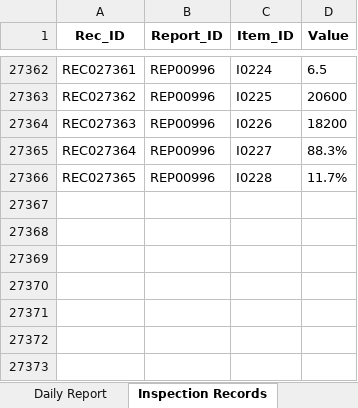
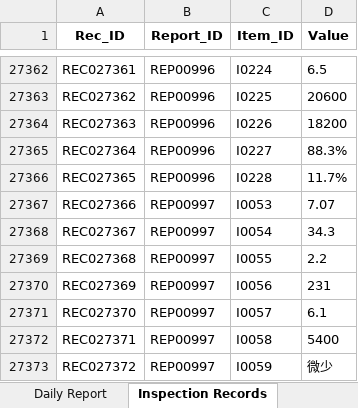
Before and after one commit to f-ebe-lgtm/kbl-wastewater-app, an Excel workbook: wastewater-appsheet-db-v3.xlsx, sheet Inspection Records, drawn as a sheet; only a part is shown, gaps mark what is left out; values as stored, in another font and other column widths than the file's, no borders; the diff names each change by its address in the sheet, - before the commit and + after, or states it on an @@ line.

Commit message:
Auto-update wastewater data via App [2026-09-25 01:11:12]

```diff
--- a/wastewater-appsheet-db-v3.xlsx (sheet Inspection Records)
+++ b/wastewater-appsheet-db-v3.xlsx (sheet Inspection Records)
+row 27367: REC027366 | REP00997 | I0053 | 7.07
+row 27368: REC027367 | REP00997 | I0054 | 34.3
+row 27369: REC027368 | REP00997 | I0055 | 2.2
+row 27370: REC027369 | REP00997 | I0056 | 231
+row 27371: REC027370 | REP00997 | I0057 | 6.1
+row 27372: REC027371 | REP00997 | I0058 | 5400
+row 27373: REC027372 | REP00997 | I0059 | 微少
```
Also changed, not shown: sheet Daily Report.
